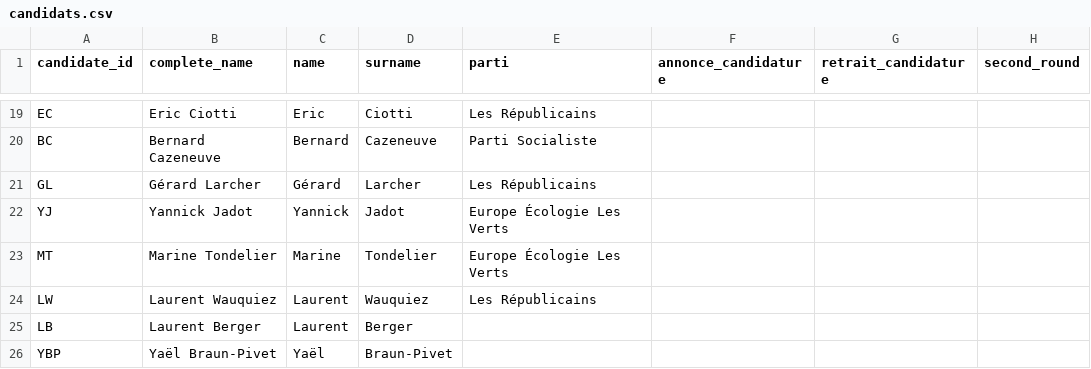
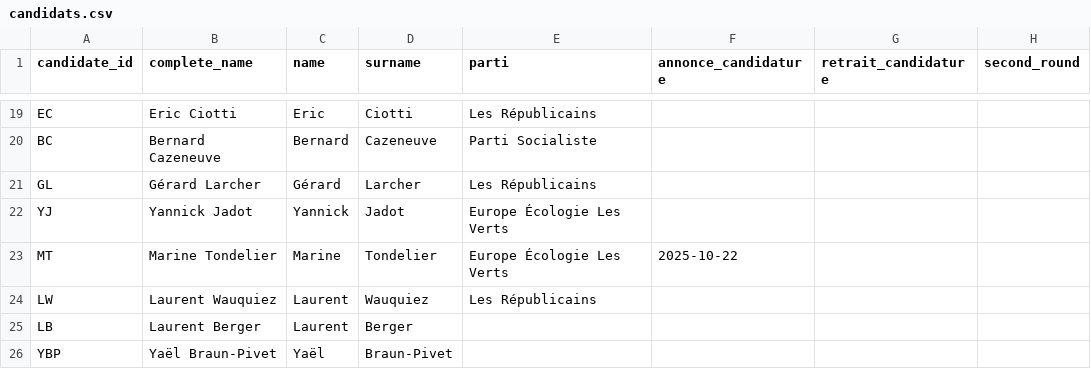
Before and after one commit to MieuxVoter/presidentielle2027, a CSV file: candidats.csv, drawn as a sheet; only a part is shown, gaps mark what is left out.

Commit message:
db(tondelier date)

```diff
--- a/candidats.csv
+++ b/candidats.csv
@@ -22,3 +22,3 @@ GL,Gérard Larcher,Gérard,Larcher,Les Républicains,,,
 YJ,Yannick Jadot,Yannick,Jadot,Europe Écologie Les Verts,,,
-MT,Marine Tondelier,Marine,Tondelier,Europe Écologie Les Verts,,,
+MT,Marine Tondelier,Marine,Tondelier,Europe Écologie Les Verts,2025-10-22,,
 LW,Laurent Wauquiez,Laurent,Wauquiez,Les Républicains,,,
```
